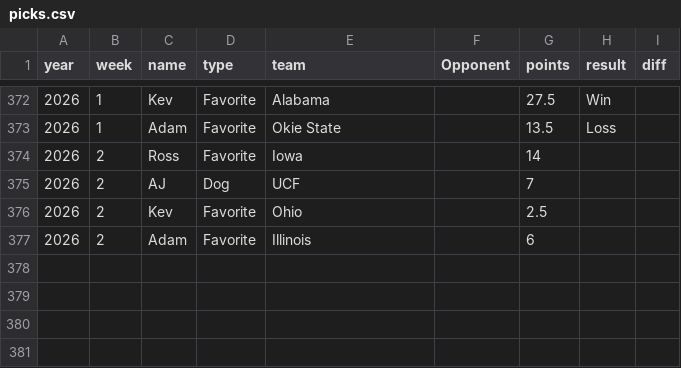
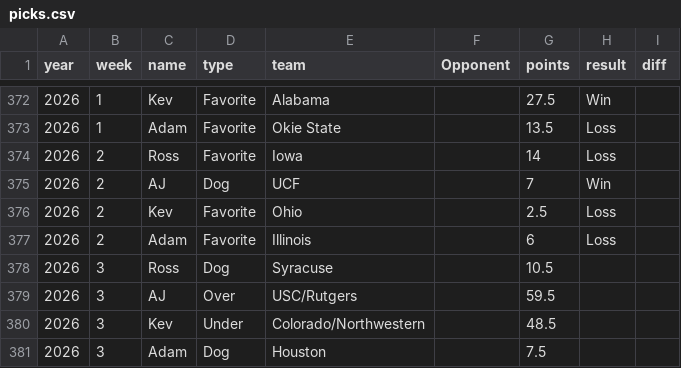
Before and after one commit to kevinjknudson/RBWR, a CSV file: picks.csv, drawn as a sheet; only a part is shown, gaps mark what is left out.

Commit message:
Sync picks from sheet

```diff
--- a/picks.csv
+++ b/picks.csv
@@ -373,5 +373,9 @@ year,week,name,type,team,Opponent,points,result,diff
 2026,1,Adam,Favorite,Okie State,,13.5,Loss,
-2026,2,Ross,Favorite,Iowa,,14,,
-2026,2,AJ,Dog,UCF,,7,,
-2026,2,Kev,Favorite,Ohio,,2.5,,
-2026,2,Adam,Favorite,Illinois,,6,,
+2026,2,Ross,Favorite,Iowa,,14,Loss,
+2026,2,AJ,Dog,UCF,,7,Win,
+2026,2,Kev,Favorite,Ohio,,2.5,Loss,
+2026,2,Adam,Favorite,Illinois,,6,Loss,
+2026,3,Ross,Dog,Syracuse,,10.5,,
+2026,3,AJ,Over,USC/Rutgers,,59.5,,
+2026,3,Kev,Under,Colorado/Northwestern,,48.5,,
+2026,3,Adam,Dog,Houston,,7.5,,
```
